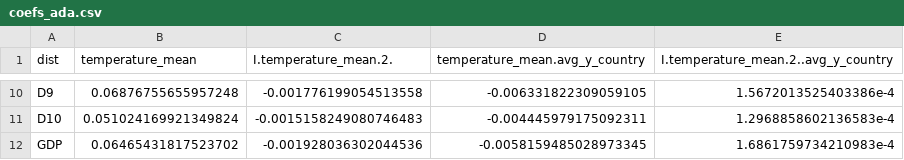
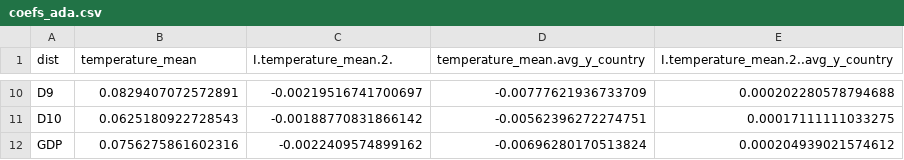
Before and after one commit to ZHAOSHIYA0227/navigate_inequality_mip, a CSV file: data/coefs_ada.csv, drawn as a sheet; only a part is shown, gaps mark what is left out; the diff covers the shown part only; the diff names each change by its address in the sheet, - before the commit and + after, or states it on an @@ line.

Commit message:
Update adapt. coefficients

```diff
--- a/data/coefs_ada.csv
+++ b/data/coefs_ada.csv
-B10 (temperature_mean): 0.06876755655957248
+B10 (temperature_mean): 0.0829407072572891
-C10 (I.temperature_mean.2.): -0.001776199054513558
+C10 (I.temperature_mean.2.): -0.00219516741700697
-D10 (temperature_mean.avg_y_country): -0.006331822309059105
+D10 (temperature_mean.avg_y_country): -0.00777621936733709
-E10: 1.5672013525403386e-4
+E10: 0.000202280578794688
-B11 (temperature_mean): 0.051024169921349824
+B11 (temperature_mean): 0.0625180922728543
-C11 (I.temperature_mean.2.): -0.0015158249080746483
+C11 (I.temperature_mean.2.): -0.00188770831866142
-D11 (temperature_mean.avg_y_country): -0.004445979175092311
+D11 (temperature_mean.avg_y_country): -0.00562396272274751
-E11: 1.2968858602136583e-4
+E11: 0.00017111111033275
-B12 (temperature_mean): 0.06465431817523702
+B12 (temperature_mean): 0.0756275861602316
-C12 (I.temperature_mean.2.): -0.001928036302044536
+C12 (I.temperature_mean.2.): -0.0022409574899162
-D12 (temperature_mean.avg_y_country): -0.0058159485028973345
+D12 (temperature_mean.avg_y_country): -0.00696280170513824
-E12: 1.6861759734210983e-4
+E12: 0.000204939021574612
```
Also changed, not shown: 32 edited cells elsewhere in this file.
